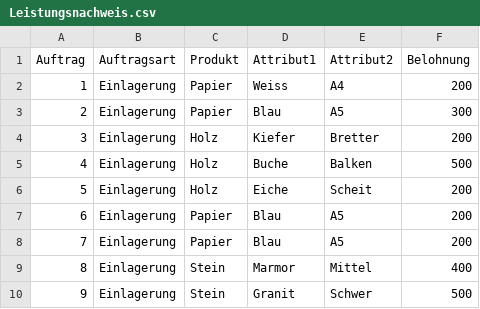
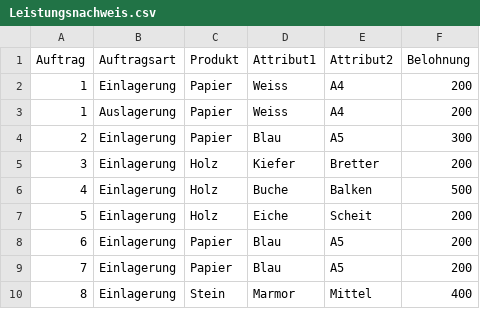
Before and after one commit to Jojo-der3121/ProgrammmierProjektSemester2, a CSV file: Leistungsnachweis.csv, drawn as a sheet; only a part is shown; the shorter side is filled out with more unchanged rows.

```diff
--- a/Leistungsnachweis.csv
+++ b/Leistungsnachweis.csv
@@ -2,2 +2,3 @@ Auftrag;Auftragsart;Produkt;Attribut1;Attribut2;Belohnung
 1;Einlagerung;Papier;Weiss;A4;200
+1;Auslagerung;Papier;Weiss;A4;200
 2;Einlagerung;Papier;Blau;A5;300
```
Also changed, not shown: 35 other files.
